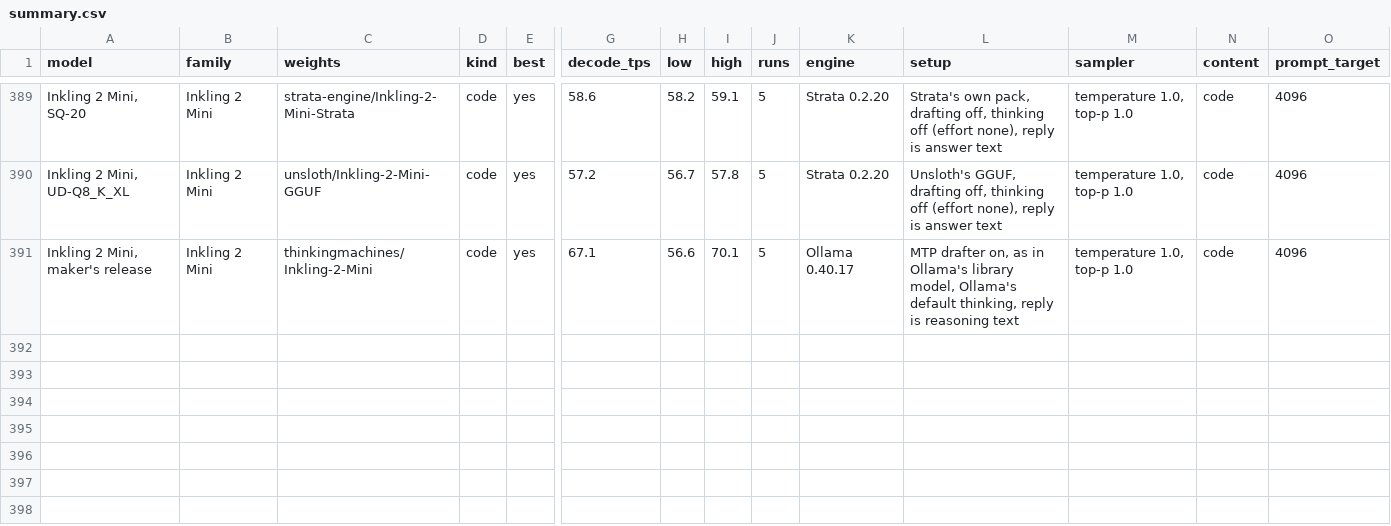
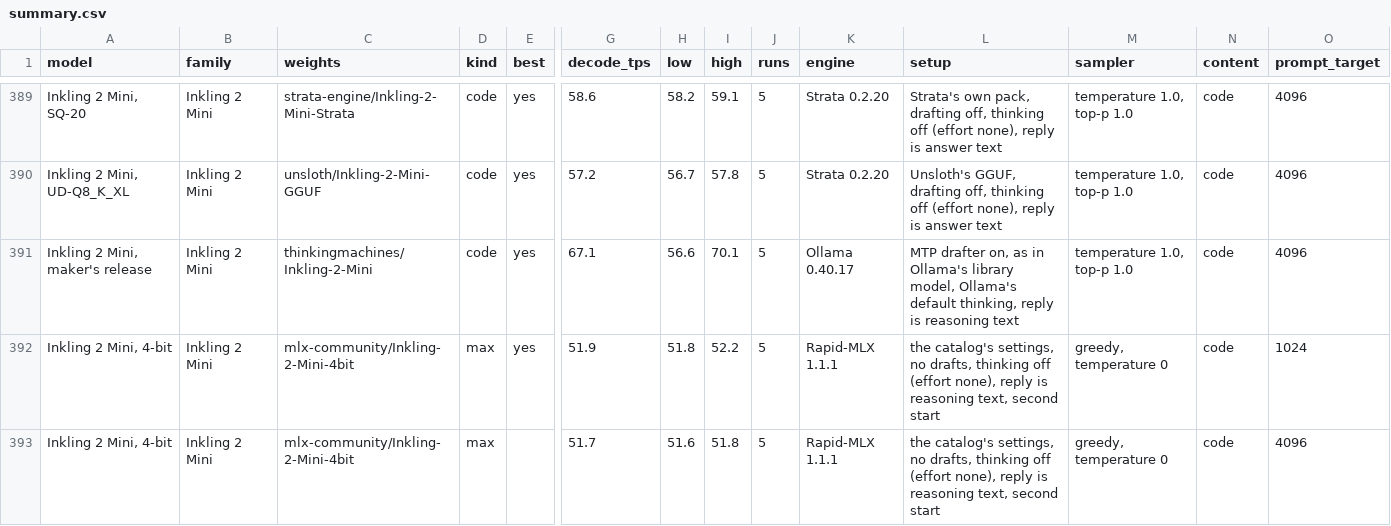
Before and after one commit to LazyLocalLLM/m5-ultra-512-benchmarks, a CSV file: benchmark_summary/summary.csv, drawn as a sheet; only a part is shown, gaps mark what is left out; rows hold the shown columns only; the diff covers the shown part only; the diff names each change by its address in the sheet, - before the commit and + after, or states it on an @@ line.

```diff
--- a/benchmark_summary/summary.csv
+++ b/benchmark_summary/summary.csv
+row 392: Inkling 2 Mini, 4-bit | Inkling 2 Mini | mlx-community/Inkling-2-Mini-4bit | max | yes | 51.9 | 51.8 | 52.2 | 5 | Rapid-MLX 1.1.1 | the catalog's settings, no drafts, thinking off (effort none), reply is reasoning text, second start | greedy, temperature 0 | code | 1024
+row 393: Inkling 2 Mini, 4-bit | Inkling 2 Mini | mlx-community/Inkling-2-Mini-4bit | max |  | 51.7 | 51.6 | 51.8 | 5 | Rapid-MLX 1.1.1 | the catalog's settings, no drafts, thinking off (effort none), reply is reasoning text, second start | greedy, temperature 0 | code | 4096
```
Also changed, not shown: 2 added rows and 5 edited cells elsewhere in this file, benchmark_summary/prefill.csv, 7 other files.
